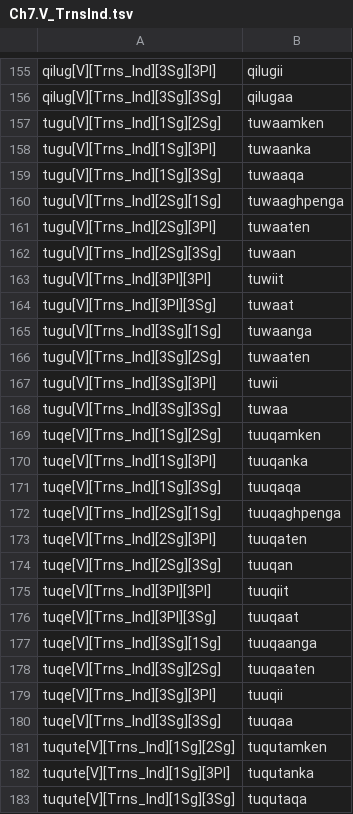
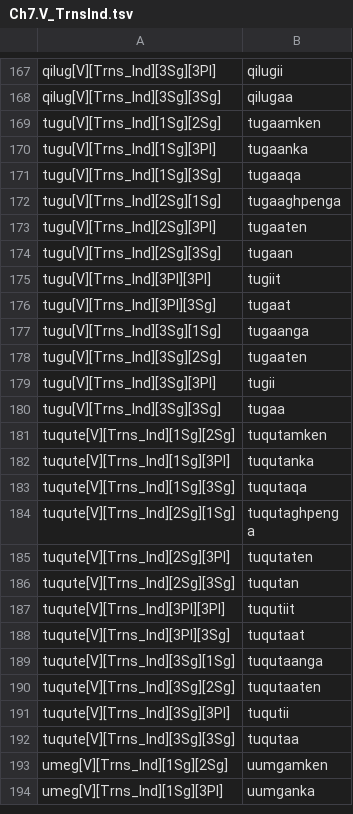
Before and after one commit to SaintLawrenceIslandYupik/finite_state_morphology, a TSV file: ess.pairs.gold/Ch7.V_TrnsInd.tsv, drawn as a sheet; only a part is shown, gaps mark what is left out; the shorter side is filled out with more unchanged rows; the diff covers the shown part only.

```diff
--- a/ess.pairs.gold/Ch7.V_TrnsInd.tsv
+++ b/ess.pairs.gold/Ch7.V_TrnsInd.tsv
@@ -156,26 +168,14 @@ qilug[V][Trns_Ind][3Sg][3Pl]	qilugii
 qilug[V][Trns_Ind][3Sg][3Sg]	qilugaa
-tugu[V][Trns_Ind][1Sg][2Sg]	tuwaamken
-tugu[V][Trns_Ind][1Sg][3Pl]	tuwaanka
-tugu[V][Trns_Ind][1Sg][3Sg]	tuwaaqa
-tugu[V][Trns_Ind][2Sg][1Sg]	tuwaaghpenga
-tugu[V][Trns_Ind][2Sg][3Pl]	tuwaaten
-tugu[V][Trns_Ind][2Sg][3Sg]	tuwaan
-tugu[V][Trns_Ind][3Pl][3Pl]	tuwiit
-tugu[V][Trns_Ind][3Pl][3Sg]	tuwaat
-tugu[V][Trns_Ind][3Sg][1Sg]	tuwaanga
-tugu[V][Trns_Ind][3Sg][2Sg]	tuwaaten
-tugu[V][Trns_Ind][3Sg][3Pl]	tuwii
-tugu[V][Trns_Ind][3Sg][3Sg]	tuwaa
-tuqe[V][Trns_Ind][1Sg][2Sg]	tuuqamken
-tuqe[V][Trns_Ind][1Sg][3Pl]	tuuqanka
-tuqe[V][Trns_Ind][1Sg][3Sg]	tuuqaqa
-tuqe[V][Trns_Ind][2Sg][1Sg]	tuuqaghpenga
-tuqe[V][Trns_Ind][2Sg][3Pl]	tuuqaten
-tuqe[V][Trns_Ind][2Sg][3Sg]	tuuqan
-tuqe[V][Trns_Ind][3Pl][3Pl]	tuuqiit
-tuqe[V][Trns_Ind][3Pl][3Sg]	tuuqaat
-tuqe[V][Trns_Ind][3Sg][1Sg]	tuuqaanga
-tuqe[V][Trns_Ind][3Sg][2Sg]	tuuqaaten
-tuqe[V][Trns_Ind][3Sg][3Pl]	tuuqii
-tuqe[V][Trns_Ind][3Sg][3Sg]	tuuqaa
+tugu[V][Trns_Ind][1Sg][2Sg]	tugaamken
+tugu[V][Trns_Ind][1Sg][3Pl]	tugaanka
+tugu[V][Trns_Ind][1Sg][3Sg]	tugaaqa
+tugu[V][Trns_Ind][2Sg][1Sg]	tugaaghpenga
+tugu[V][Trns_Ind][2Sg][3Pl]	tugaaten
+tugu[V][Trns_Ind][2Sg][3Sg]	tugaan
+tugu[V][Trns_Ind][3Pl][3Pl]	tugiit
+tugu[V][Trns_Ind][3Pl][3Sg]	tugaat
+tugu[V][Trns_Ind][3Sg][1Sg]	tugaanga
+tugu[V][Trns_Ind][3Sg][2Sg]	tugaaten
+tugu[V][Trns_Ind][3Sg][3Pl]	tugii
+tugu[V][Trns_Ind][3Sg][3Sg]	tugaa
 tuqute[V][Trns_Ind][1Sg][2Sg]	tuqutamken
```
Also changed, not shown: 12 added rows elsewhere in this file, ess.pairs.gold/Ch7.N_EQU-LOC-TER-VIA.SgPosd.tsv, ess.pairs.gold/Ch7.N_REL.Posd.tsv, 13 other files.
